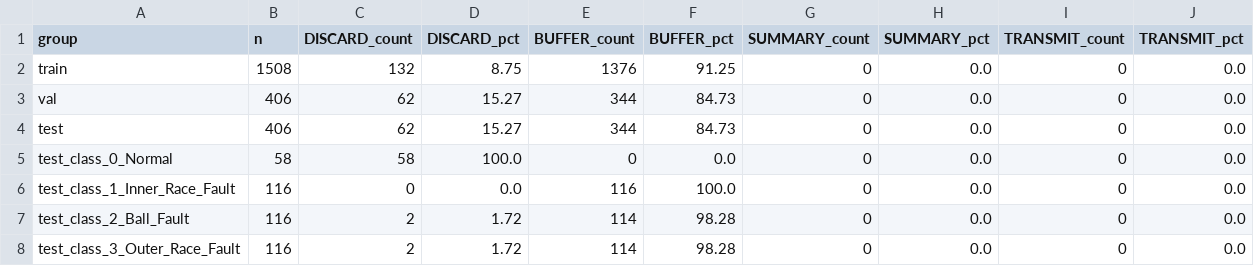
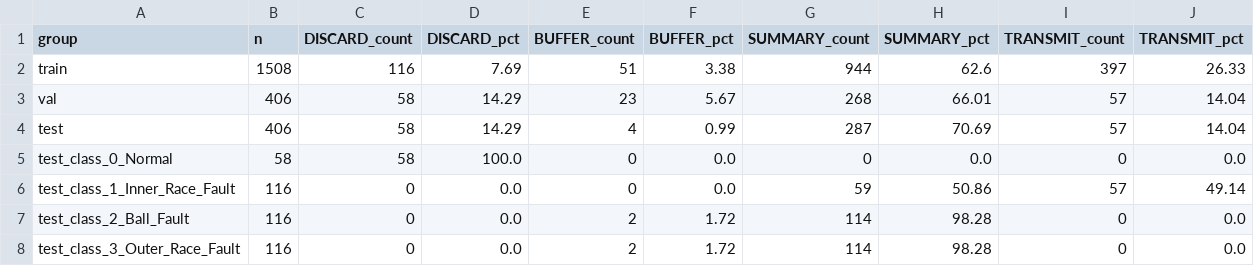
Before and after one commit to Vi4170/Information-Centric-Uncertainty-Aware-Edge-Intelligence-for-Semantic-Sensor-Communication, a CSV file: results/tables/voi_decision_distribution.csv, drawn as a sheet.

```diff
--- a/results/tables/voi_decision_distribution.csv
+++ b/results/tables/voi_decision_distribution.csv
@@ -1,8 +1,8 @@
 group,n,DISCARD_count,DISCARD_pct,BUFFER_count,BUFFER_pct,SUMMARY_count,SUMMARY_pct,TRANSMIT_count,TRANSMIT_pct
-train,1508,132,8.75,1376,91.25,0,0.0,0,0.0
-val,406,62,15.27,344,84.73,0,0.0,0,0.0
-test,406,62,15.27,344,84.73,0,0.0,0,0.0
+train,1508,116,7.69,51,3.38,944,62.6,397,26.33
+val,406,58,14.29,23,5.67,268,66.01,57,14.04
+test,406,58,14.29,4,0.99,287,70.69,57,14.04
 test_class_0_Normal,58,58,100.0,0,0.0,0,0.0,0,0.0
-test_class_1_Inner_Race_Fault,116,0,0.0,116,100.0,0,0.0,0,0.0
-test_class_2_Ball_Fault,116,2,1.72,114,98.28,0,0.0,0,0.0
-test_class_3_Outer_Race_Fault,116,2,1.72,114,98.28,0,0.0,0,0.0
+test_class_1_Inner_Race_Fault,116,0,0.0,0,0.0,59,50.86,57,49.14
+test_class_2_Ball_Fault,116,0,0.0,2,1.72,114,98.28,0,0.0
+test_class_3_Outer_Race_Fault,116,0,0.0,2,1.72,114,98.28,0,0.0
```
Also changed, not shown: results/tables/voi_factor_dominance.csv, results/tables/voi_integration_per_observation.csv, 11 other files.
